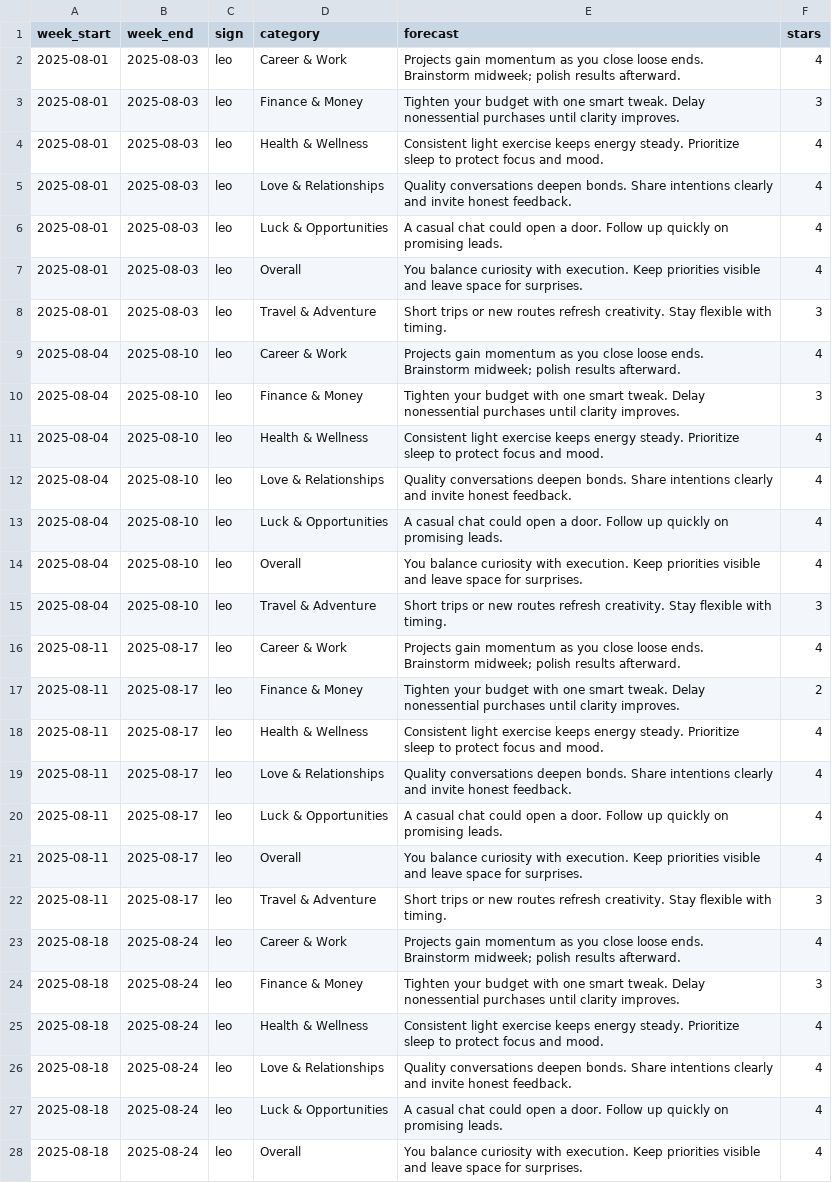
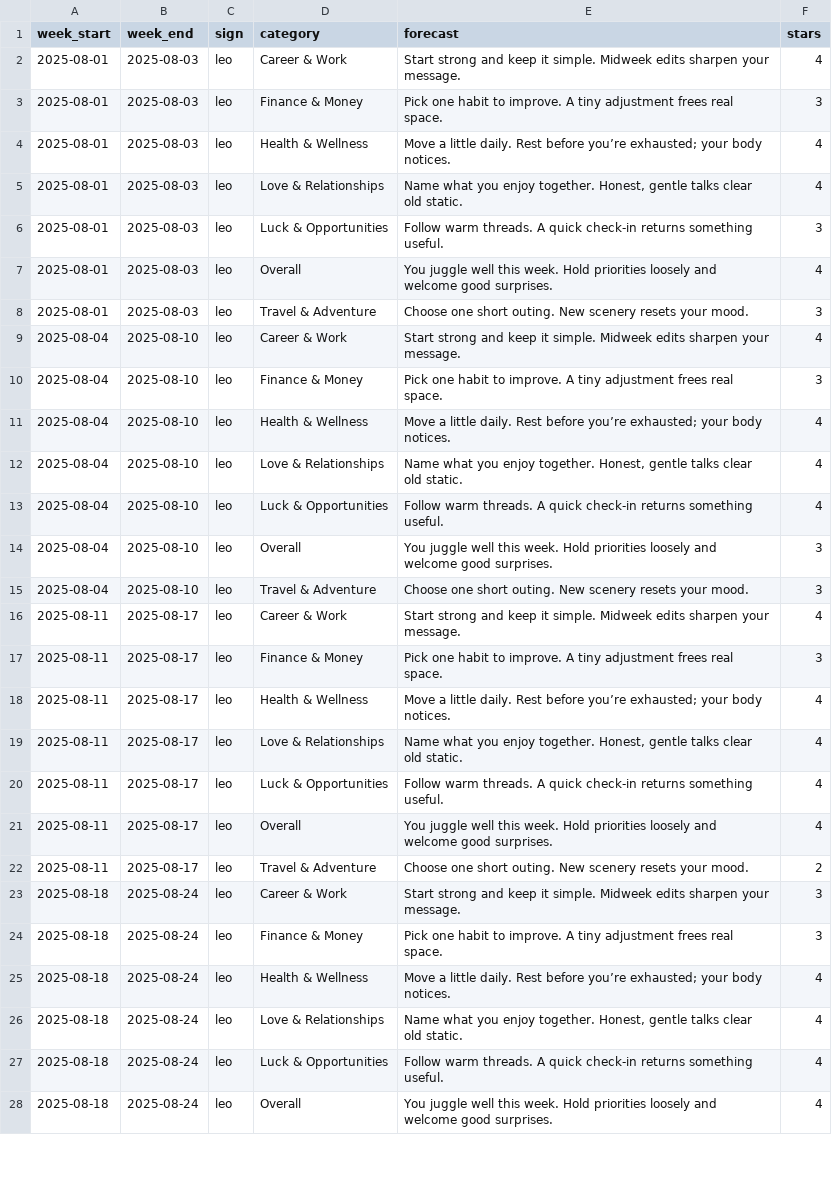
Before and after one commit to jphsu87/horoscope-api, a CSV file: data/leo_2025-08_weekly_with_stars.csv, drawn as a sheet; only a part is shown; the diff covers the shown part only; the diff names each change by its address in the sheet, - before the commit and + after, or states it on an @@ line.

```diff
--- a/data/leo_2025-08_weekly_with_stars.csv
+++ b/data/leo_2025-08_weekly_with_stars.csv
-E2 (forecast): Projects gain momentum as you close loose ends. Brainstorm midweek; polish results afterward.
+E2 (forecast): Start strong and keep it simple. Midweek edits sharpen your message.
-E3 (forecast): Tighten your budget with one smart tweak. Delay nonessential purchases until clarity improves.
+E3 (forecast): Pick one habit to improve. A tiny adjustment frees real space.
-E4 (forecast): Consistent light exercise keeps energy steady. Prioritize sleep to protect focus and mood.
+E4 (forecast): Move a little daily. Rest before you’re exhausted; your body notices.
-E5 (forecast): Quality conversations deepen bonds. Share intentions clearly and invite honest feedback.
+E5 (forecast): Name what you enjoy together. Honest, gentle talks clear old static.
-E6 (forecast): A casual chat could open a door. Follow up quickly on promising leads.
+E6 (forecast): Follow warm threads. A quick check-in returns something useful.
-F6 (stars): 4
+F6 (stars): 3
-E7 (forecast): You balance curiosity with execution. Keep priorities visible and leave space for surprises.
+E7 (forecast): You juggle well this week. Hold priorities loosely and welcome good surprises.
-E8 (forecast): Short trips or new routes refresh creativity. Stay flexible with timing.
+E8 (forecast): Choose one short outing. New scenery resets your mood.
-E9 (forecast): Projects gain momentum as you close loose ends. Brainstorm midweek; polish results afterward.
+E9 (forecast): Start strong and keep it simple. Midweek edits sharpen your message.
-E10 (forecast): Tighten your budget with one smart tweak. Delay nonessential purchases until clarity improves.
+E10 (forecast): Pick one habit to improve. A tiny adjustment frees real space.
-E11 (forecast): Consistent light exercise keeps energy steady. Prioritize sleep to protect focus and mood.
+E11 (forecast): Move a little daily. Rest before you’re exhausted; your body notices.
-E12 (forecast): Quality conversations deepen bonds. Share intentions clearly and invite honest feedback.
+E12 (forecast): Name what you enjoy together. Honest, gentle talks clear old static.
-E13 (forecast): A casual chat could open a door. Follow up quickly on promising leads.
+E13 (forecast): Follow warm threads. A quick check-in returns something useful.
-E14 (forecast): You balance curiosity with execution. Keep priorities visible and leave space for surprises.
+E14 (forecast): You juggle well this week. Hold priorities loosely and welcome good surprises.
-F14 (stars): 4
+F14 (stars): 3
-E15 (forecast): Short trips or new routes refresh creativity. Stay flexible with timing.
+E15 (forecast): Choose one short outing. New scenery resets your mood.
-E16 (forecast): Projects gain momentum as you close loose ends. Brainstorm midweek; polish results afterward.
+E16 (forecast): Start strong and keep it simple. Midweek edits sharpen your message.
-E17 (forecast): Tighten your budget with one smart tweak. Delay nonessential purchases until clarity improves.
+E17 (forecast): Pick one habit to improve. A tiny adjustment frees real space.
-F17 (stars): 2
+F17 (stars): 3
-E18 (forecast): Consistent light exercise keeps energy steady. Prioritize sleep to protect focus and mood.
+E18 (forecast): Move a little daily. Rest before you’re exhausted; your body notices.
-E19 (forecast): Quality conversations deepen bonds. Share intentions clearly and invite honest feedback.
+E19 (forecast): Name what you enjoy together. Honest, gentle talks clear old static.
-E20 (forecast): A casual chat could open a door. Follow up quickly on promising leads.
+E20 (forecast): Follow warm threads. A quick check-in returns something useful.
-E21 (forecast): You balance curiosity with execution. Keep priorities visible and leave space for surprises.
+E21 (forecast): You juggle well this week. Hold priorities loosely and welcome good surprises.
-E22 (forecast): Short trips or new routes refresh creativity. Stay flexible with timing.
+E22 (forecast): Choose one short outing. New scenery resets your mood.
-F22 (stars): 3
+F22 (stars): 2
-E23 (forecast): Projects gain momentum as you close loose ends. Brainstorm midweek; polish results afterward.
+E23 (forecast): Start strong and keep it simple. Midweek edits sharpen your message.
-F23 (stars): 4
+F23 (stars): 3
-E24 (forecast): Tighten your budget with one smart tweak. Delay nonessential purchases until clarity improves.
+E24 (forecast): Pick one habit to improve. A tiny adjustment frees real space.
-E25 (forecast): Consistent light exercise keeps energy steady. Prioritize sleep to protect focus and mood.
+E25 (forecast): Move a little daily. Rest before you’re exhausted; your body notices.
-E26 (forecast): Quality conversations deepen bonds. Share intentions clearly and invite honest feedback.
+E26 (forecast): Name what you enjoy together. Honest, gentle talks clear old static.
-E27 (forecast): A casual chat could open a door. Follow up quickly on promising leads.
+E27 (forecast): Follow warm threads. A quick check-in returns something useful.
-E28 (forecast): You balance curiosity with execution. Keep priorities visible and leave space for surprises.
+E28 (forecast): You juggle well this week. Hold priorities loosely and welcome good surprises.
```
Also changed, not shown: 9 edited cells elsewhere in this file, data/aquarius_2025-08_weekly_with_stars.csv, data/cancer_2025-08_weekly_with_stars.csv, 30 other files.
